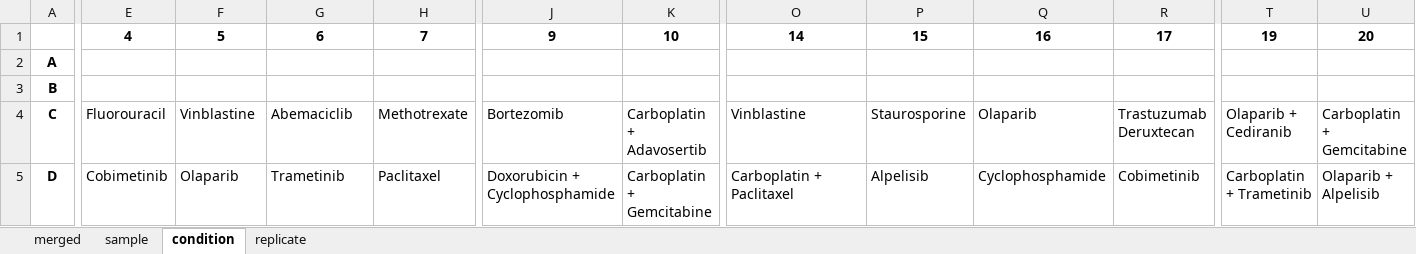
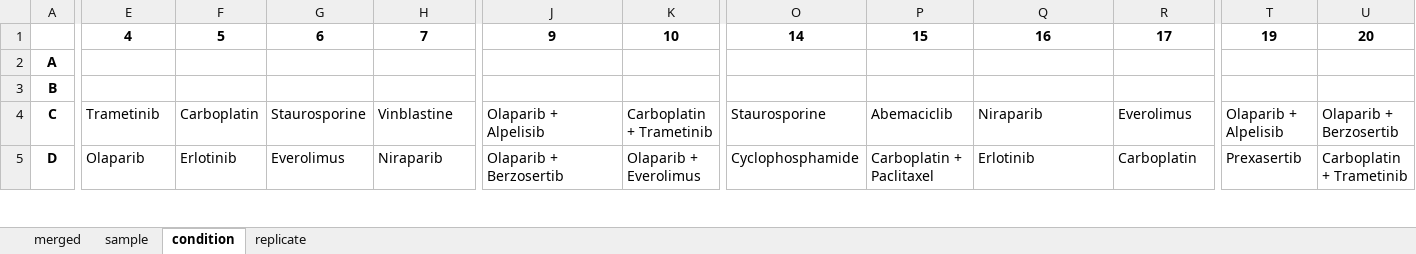
Before and after one commit to Apricot-Therapeutics/apx-opentrons-resources, an Excel workbook: OVP/metadata/plate_layout_1.2.xlsx, sheet condition, drawn as a sheet; only a part is shown, gaps mark what is left out; values as stored, in another font and other column widths than the file's, no borders; conditional formats not drawn; the diff covers the shown part only; the diff names each change by its address in the sheet, - before the commit and + after, or states it on an @@ line.

```diff
--- a/OVP/metadata/plate_layout_1.2.xlsx (sheet condition)
+++ b/OVP/metadata/plate_layout_1.2.xlsx (sheet condition)
-E4: Fluorouracil
+E4: Trametinib
-F4: Vinblastine
+F4: Carboplatin
-G4: Abemaciclib
+G4: Staurosporine
-H4: Methotrexate
+H4: Vinblastine
-J4: Bortezomib
+J4: Olaparib + Alpelisib
-K4: Carboplatin + Adavosertib
+K4: Carboplatin + Trametinib
-O4: Vinblastine
+O4: Staurosporine
-P4: Staurosporine
+P4: Abemaciclib
-Q4: Olaparib
+Q4: Niraparib
-R4: Trastuzumab Deruxtecan
+R4: Everolimus
-T4: Olaparib + Cediranib
+T4: Olaparib + Alpelisib
-U4: Carboplatin + Gemcitabine
+U4: Olaparib + Berzosertib
-E5: Cobimetinib
+E5: Olaparib
-F5: Olaparib
+F5: Erlotinib
-G5: Trametinib
+G5: Everolimus
-H5: Paclitaxel
+H5: Niraparib
-J5: Doxorubicin + Cyclophosphamide
+J5: Olaparib + Berzosertib
-K5: Carboplatin + Gemcitabine
+K5: Olaparib + Everolimus
-O5: Carboplatin + Paclitaxel
+O5: Cyclophosphamide
-P5: Alpelisib
+P5: Carboplatin + Paclitaxel
-Q5: Cyclophosphamide
+Q5: Erlotinib
-R5: Cobimetinib
+R5: Carboplatin
-T5: Carboplatin + Trametinib
+T5: Prexasertib
-U5: Olaparib + Alpelisib
+U5: Carboplatin + Trametinib
```
Also changed, not shown: 153 edited cells elsewhere in this sheet, sheet merged, sheet replicate, 1 other file.
